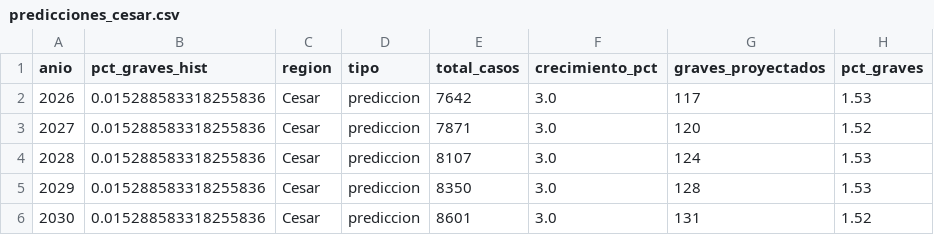
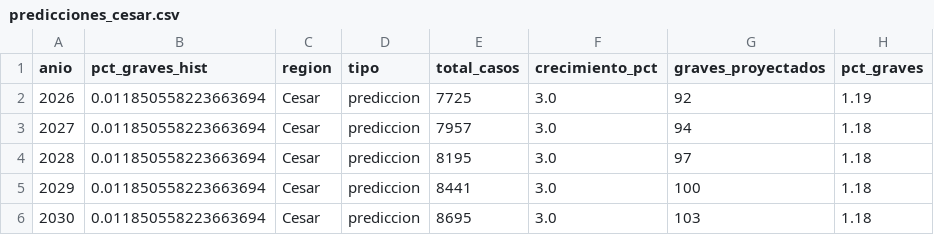
Before and after one commit to IngDaniel13/DengueML, a CSV file: predicciones_cesar.csv, drawn as a sheet.

```diff
--- a/predicciones_cesar.csv
+++ b/predicciones_cesar.csv
@@ -1,6 +1,6 @@
 anio,pct_graves_hist,region,tipo,total_casos,crecimiento_pct,graves_proyectados,pct_graves
-2026,0.015288583318255836,Cesar,prediccion,7642,3.0,117,1.53
-2027,0.015288583318255836,Cesar,prediccion,7871,3.0,120,1.52
-2028,0.015288583318255836,Cesar,prediccion,8107,3.0,124,1.53
-2029,0.015288583318255836,Cesar,prediccion,8350,3.0,128,1.53
-2030,0.015288583318255836,Cesar,prediccion,8601,3.0,131,1.52
+2026,0.011850558223663694,Cesar,prediccion,7725,3.0,92,1.19
+2027,0.011850558223663694,Cesar,prediccion,7957,3.0,94,1.18
+2028,0.011850558223663694,Cesar,prediccion,8195,3.0,97,1.18
+2029,0.011850558223663694,Cesar,prediccion,8441,3.0,100,1.18
+2030,0.011850558223663694,Cesar,prediccion,8695,3.0,103,1.18
```
Also changed, not shown: historico_anual.csv, metricas_modelos.csv, 8 other files.
